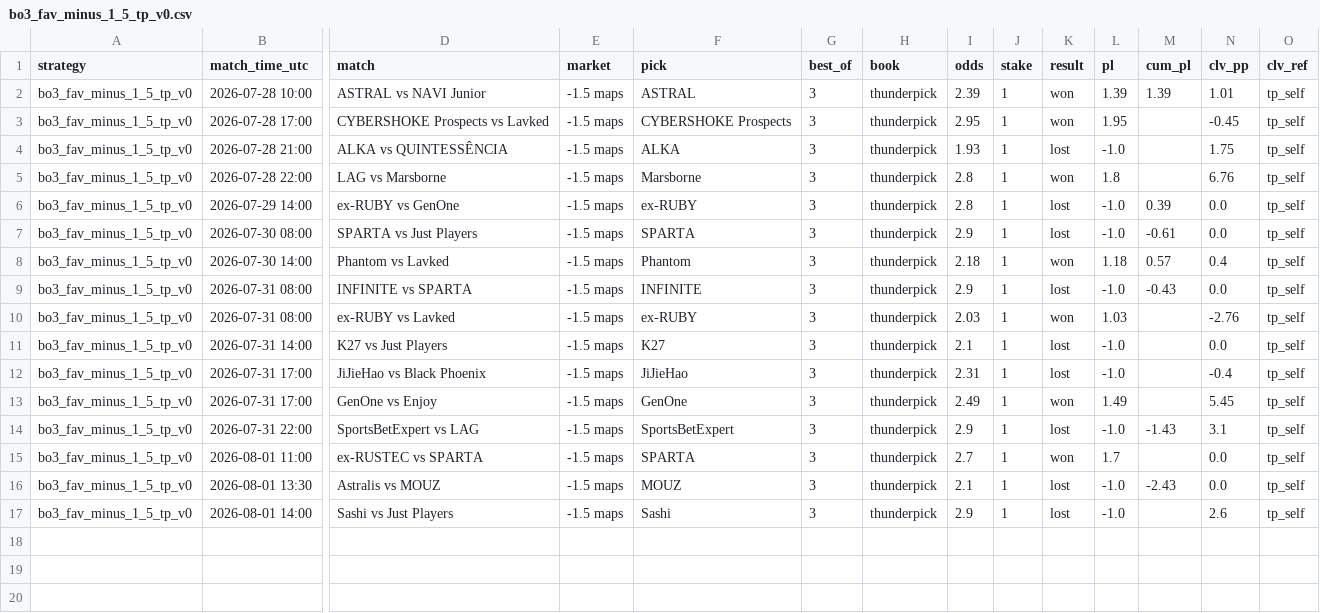
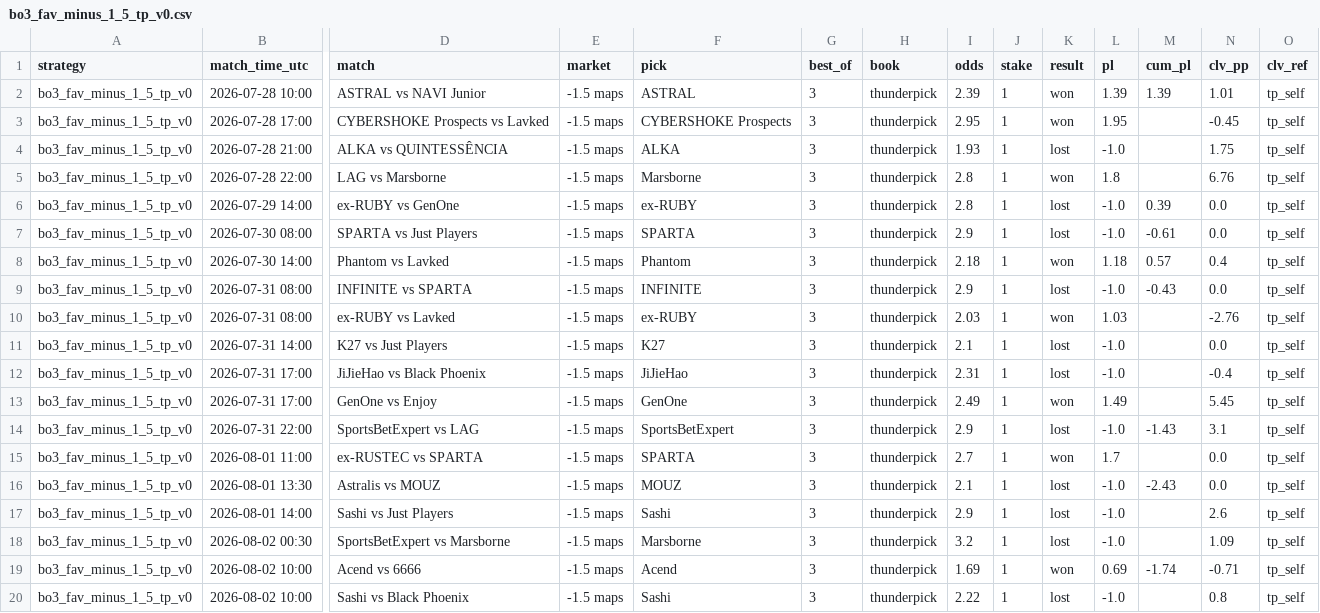
Before and after one commit to hyprcs/cs2hub, a CSV file: strategies/data/bo3_fav_minus_1_5_tp_v0.csv, drawn as a sheet; only a part is shown, gaps mark what is left out; rows hold the shown columns only; the diff names each change by its address in the sheet, - before the commit and + after, or states it on an @@ line.

```diff
--- a/strategies/data/bo3_fav_minus_1_5_tp_v0.csv
+++ b/strategies/data/bo3_fav_minus_1_5_tp_v0.csv
+row 18: bo3_fav_minus_1_5_tp_v0 | 2026-08-02 00:30 | SportsBetExpert vs Marsborne | -1.5 maps | Marsborne | 3 | thunderpick | 3.2 | 1 | lost | -1.0 |  | 1.09 | tp_self
+row 19: bo3_fav_minus_1_5_tp_v0 | 2026-08-02 10:00 | Acend vs 6666 | -1.5 maps | Acend | 3 | thunderpick | 1.69 | 1 | won | 0.69 | -1.74 | -0.71 | tp_self
+row 20: bo3_fav_minus_1_5_tp_v0 | 2026-08-02 10:00 | Sashi vs Black Phoenix | -1.5 maps | Sashi | 3 | thunderpick | 2.22 | 1 | lost | -1.0 |  | 0.8 | tp_self
```
Also changed, not shown: strategies/data/all.csv, strategies/data/bo3_dog_plus_1_5_tp_v0.csv, 10 other files.
